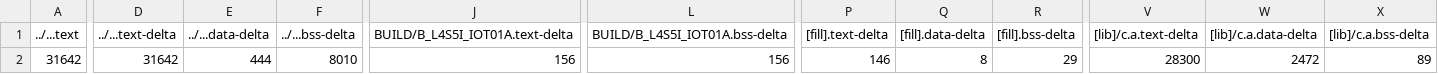
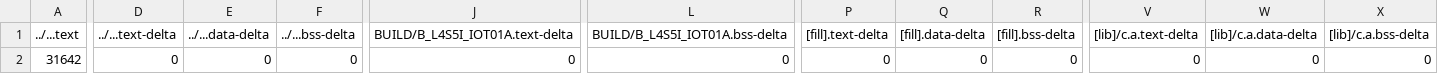
Before and after one commit to KL-Huang/mbed04, a CSV file: 4_2_LED_PWM/BUILD/B_L4S5I_IOT01A/GCC_ARM/4_2_LED_PWM_map.csv, drawn as a sheet; only a part is shown, gaps mark what is left out; the diff covers the shown part only; the diff names each change by its address in the sheet, - before the commit and + after, or states it on an @@ line.

```diff
--- a/4_2_LED_PWM/BUILD/B_L4S5I_IOT01A/GCC_ARM/4_2_LED_PWM_map.csv
+++ b/4_2_LED_PWM/BUILD/B_L4S5I_IOT01A/GCC_ARM/4_2_LED_PWM_map.csv
-D2 (../...text-delta): 31642
+D2 (../...text-delta): 0
-E2 (../...data-delta): 444
+E2 (../...data-delta): 0
-F2 (../...bss-delta): 8010
+F2 (../...bss-delta): 0
-J2 (BUILD/B_L4S5I_IOT01A.text-delta): 156
+J2 (BUILD/B_L4S5I_IOT01A.text-delta): 0
-L2 (BUILD/B_L4S5I_IOT01A.bss-delta): 156
+L2 (BUILD/B_L4S5I_IOT01A.bss-delta): 0
-P2 ([fill].text-delta): 146
+P2 ([fill].text-delta): 0
-Q2 ([fill].data-delta): 8
+Q2 ([fill].data-delta): 0
-R2 ([fill].bss-delta): 29
+R2 ([fill].bss-delta): 0
-V2 ([lib]/c.a.text-delta): 28300
+V2 ([lib]/c.a.text-delta): 0
-W2 ([lib]/c.a.data-delta): 2472
+W2 ([lib]/c.a.data-delta): 0
-X2 ([lib]/c.a.bss-delta): 89
+X2 ([lib]/c.a.bss-delta): 0
```
Also changed, not shown: 4 edited cells elsewhere in this file, 29 other files.
